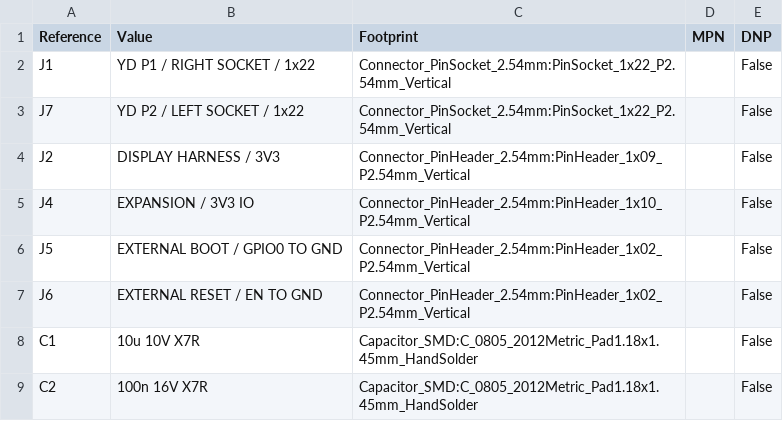
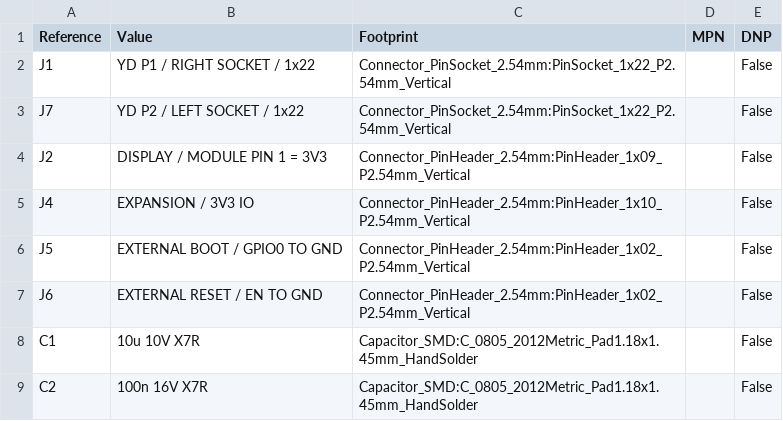
Before and after one commit to leowzz/kivo, a CSV file: hardware/workbench-s3-r01/bom-draft.csv, drawn as a sheet; only a part is shown.

Commit message:
fix: correct Workbench S3 display connector and mounting geometry

```diff
--- a/hardware/workbench-s3-r01/bom-draft.csv
+++ b/hardware/workbench-s3-r01/bom-draft.csv
@@ -3,3 +3,3 @@ J1,YD P1 / RIGHT SOCKET / 1x22,Connector_PinSocket_2.54mm:PinSocket_1x22_P2.54mm
 J7,YD P2 / LEFT SOCKET / 1x22,Connector_PinSocket_2.54mm:PinSocket_1x22_P2.54mm_Vertical,,False
-J2,DISPLAY HARNESS / 3V3,Connector_PinHeader_2.54mm:PinHeader_1x09_P2.54mm_Vertical,,False
+J2,DISPLAY / MODULE PIN 1 = 3V3,Connector_PinHeader_2.54mm:PinHeader_1x09_P2.54mm_Vertical,,False
 J4,EXPANSION / 3V3 IO,Connector_PinHeader_2.54mm:PinHeader_1x10_P2.54mm_Vertical,,False
```
Also changed, not shown: 10 other files.
